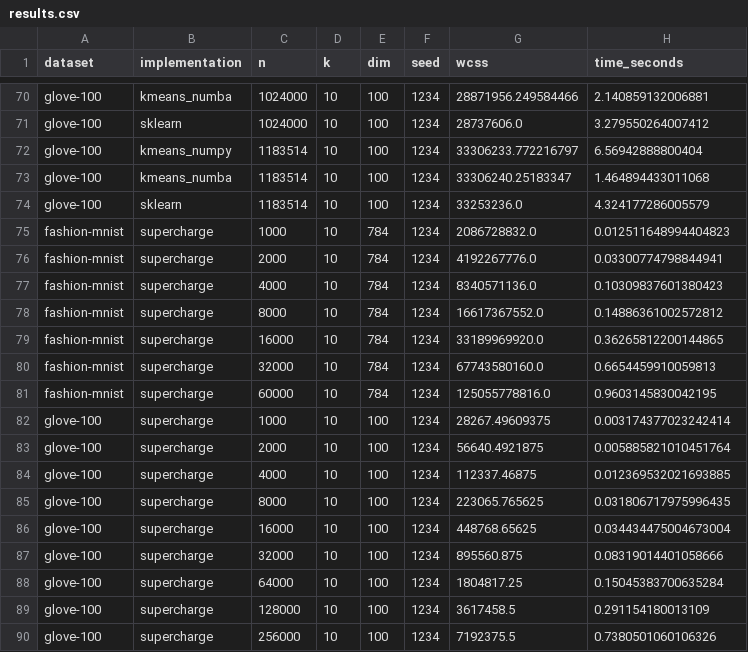
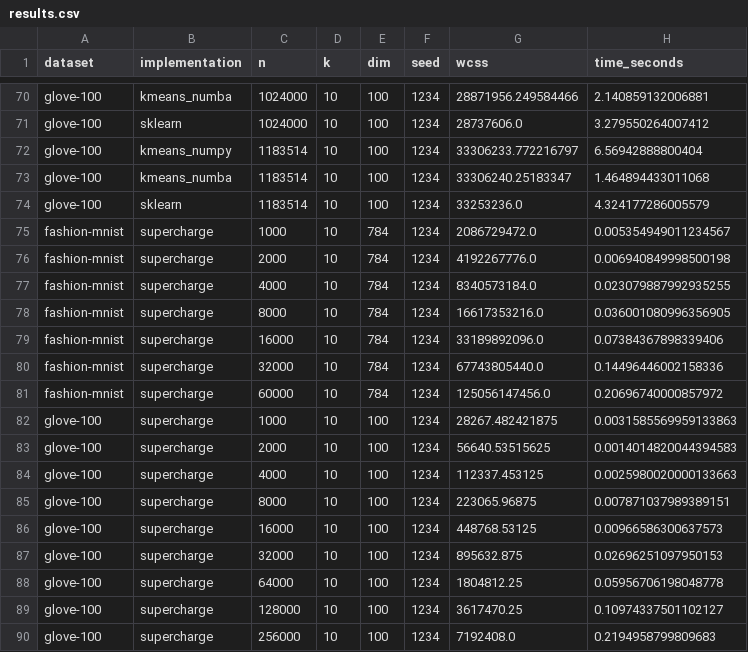
Before and after one commit to Cecca/Supercharge-your-Python-with-Native-Code, a CSV file: results.csv, drawn as a sheet; only a part is shown, gaps mark what is left out; the diff covers the shown part only.

```diff
--- a/results.csv
+++ b/results.csv
@@ -74,17 +74,17 @@ glove-100,kmeans_numba,1183514,10,100,1234,33306240.25183347,1.464894433011068
 glove-100,sklearn,1183514,10,100,1234,33253236.0,4.324177286005579
-fashion-mnist,supercharge,1000,10,784,1234,2086728832.0,0.012511648994404823
-fashion-mnist,supercharge,2000,10,784,1234,4192267776.0,0.03300774798844941
-fashion-mnist,supercharge,4000,10,784,1234,8340571136.0,0.10309837601380423
-fashion-mnist,supercharge,8000,10,784,1234,16617367552.0,0.14886361002572812
-fashion-mnist,supercharge,16000,10,784,1234,33189969920.0,0.36265812200144865
-fashion-mnist,supercharge,32000,10,784,1234,67743580160.0,0.6654459910059813
-fashion-mnist,supercharge,60000,10,784,1234,125055778816.0,0.9603145830042195
-glove-100,supercharge,1000,10,100,1234,28267.49609375,0.003174377023242414
-glove-100,supercharge,2000,10,100,1234,56640.4921875,0.005885821010451764
-glove-100,supercharge,4000,10,100,1234,112337.46875,0.012369532021693885
-glove-100,supercharge,8000,10,100,1234,223065.765625,0.031806717975996435
-glove-100,supercharge,16000,10,100,1234,448768.65625,0.034434475004673004
-glove-100,supercharge,32000,10,100,1234,895560.875,0.08319014401058666
-glove-100,supercharge,64000,10,100,1234,1804817.25,0.15045383700635284
-glove-100,supercharge,128000,10,100,1234,3617458.5,0.291154180013109
-glove-100,supercharge,256000,10,100,1234,7192375.5,0.7380501060106326
+fashion-mnist,supercharge,1000,10,784,1234,2086729472.0,0.005354949011234567
+fashion-mnist,supercharge,2000,10,784,1234,4192267776.0,0.006940849998500198
+fashion-mnist,supercharge,4000,10,784,1234,8340573184.0,0.023079887992935255
+fashion-mnist,supercharge,8000,10,784,1234,16617353216.0,0.036001080996356905
+fashion-mnist,supercharge,16000,10,784,1234,33189892096.0,0.07384367898339406
+fashion-mnist,supercharge,32000,10,784,1234,67743805440.0,0.14496446002158336
+fashion-mnist,supercharge,60000,10,784,1234,125056147456.0,0.20696740000857972
+glove-100,supercharge,1000,10,100,1234,28267.482421875,0.0031585569959133863
+glove-100,supercharge,2000,10,100,1234,56640.53515625,0.0014014820044394583
+glove-100,supercharge,4000,10,100,1234,112337.453125,0.0025980020000133663
+glove-100,supercharge,8000,10,100,1234,223065.96875,0.007871037989389151
+glove-100,supercharge,16000,10,100,1234,448768.53125,0.00966586300637573
+glove-100,supercharge,32000,10,100,1234,895632.875,0.02696251097950153
+glove-100,supercharge,64000,10,100,1234,1804812.25,0.05956706198048778
+glove-100,supercharge,128000,10,100,1234,3617470.25,0.10974337501102127
+glove-100,supercharge,256000,10,100,1234,7192408.0,0.2194958799809683
```
Also changed, not shown: 1 removed row and 6 edited cells elsewhere in this file, 4 other files.
